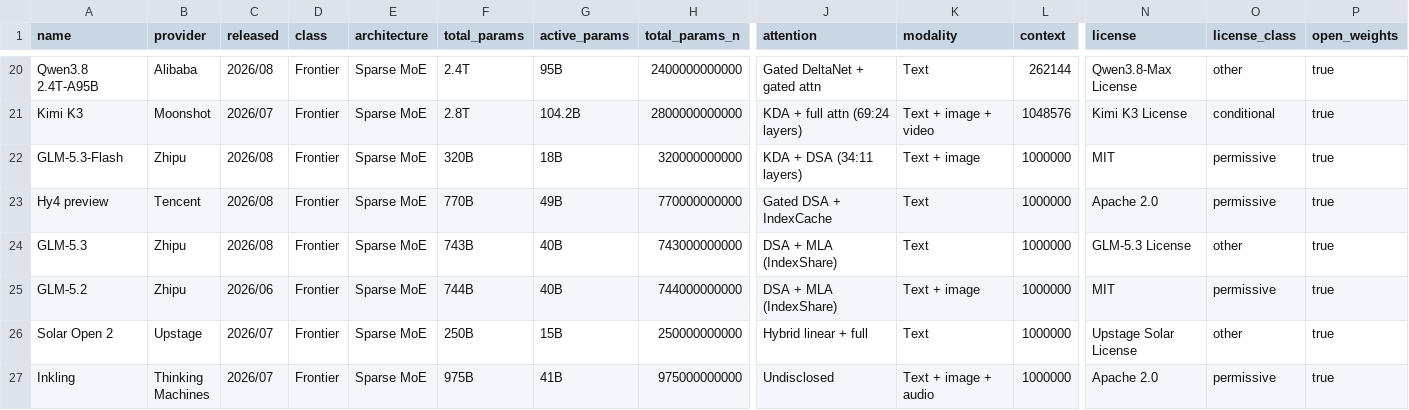
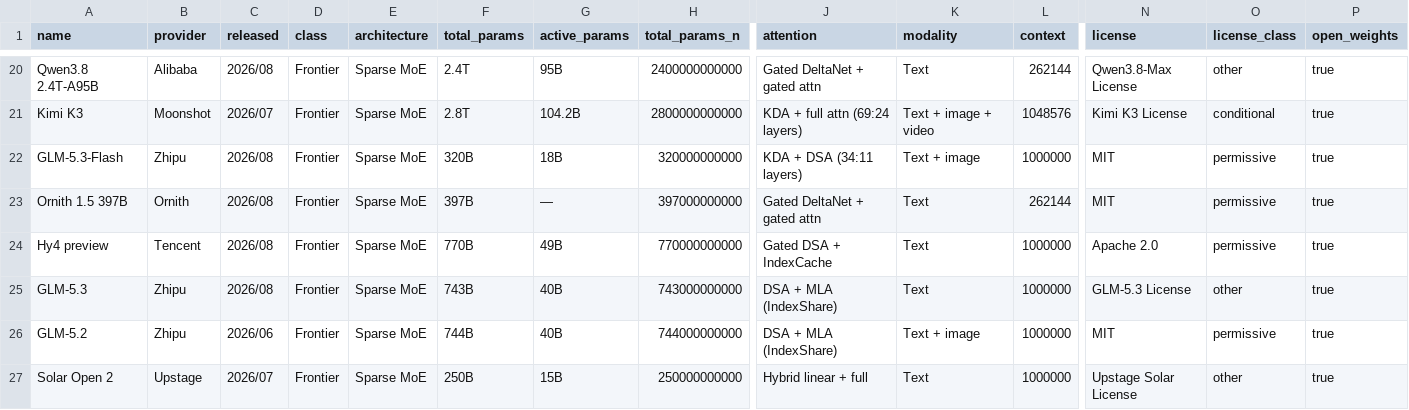
Before and after one commit to jvel07/frontier-models-table, a CSV file: public/data/models.csv, drawn as a sheet; only a part is shown, gaps mark what is left out; the shorter side is filled out with more unchanged rows; rows hold the shown columns only; the diff names each change by its address in the sheet, - before the commit and + after, or states it on an @@ line.

```diff
--- a/public/data/models.csv
+++ b/public/data/models.csv
+row 23: Ornith 1.5 397B | Ornith | 2026/08 | Frontier | Sparse MoE | 397B | — | 397000000000 | Gated DeltaNet + gated attn | Text | 262144 | MIT | permissive | true
```
Also changed, not shown: 3 other files.
